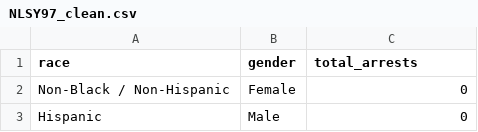
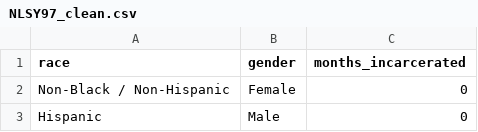
Before and after one commit to taylorneal/-causal-inference-2022, a CSV file: data/NLSY97_clean.csv, drawn as a sheet; only a part is shown.

Commit message:
Updated build script for incarceration data.

```diff
--- a/data/NLSY97_clean.csv
+++ b/data/NLSY97_clean.csv
@@ -1,2 +1,2 @@
-race,gender,total_arrests
+race,gender,months_incarcerated
 Non-Black / Non-Hispanic,Female,0
```
Also changed, not shown: 1 other file.
